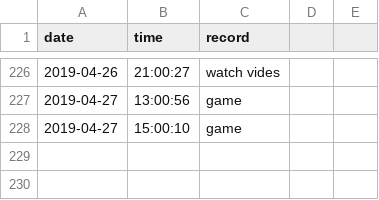
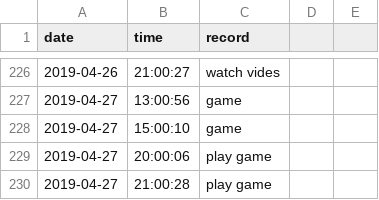
Before and after one commit to Q10Viking/HourLog, a CSV file: 2019-04-log.csv, drawn as a sheet; only a part is shown, gaps mark what is left out.

Commit message:
update at 21:03:01

```diff
--- a/2019-04-log.csv
+++ b/2019-04-log.csv
@@ -228 +228,3 @@ date,time,record
 2019-04-27,15:00:10,game
+2019-04-27,20:00:06,play game
+2019-04-27,21:00:28,play game
```
